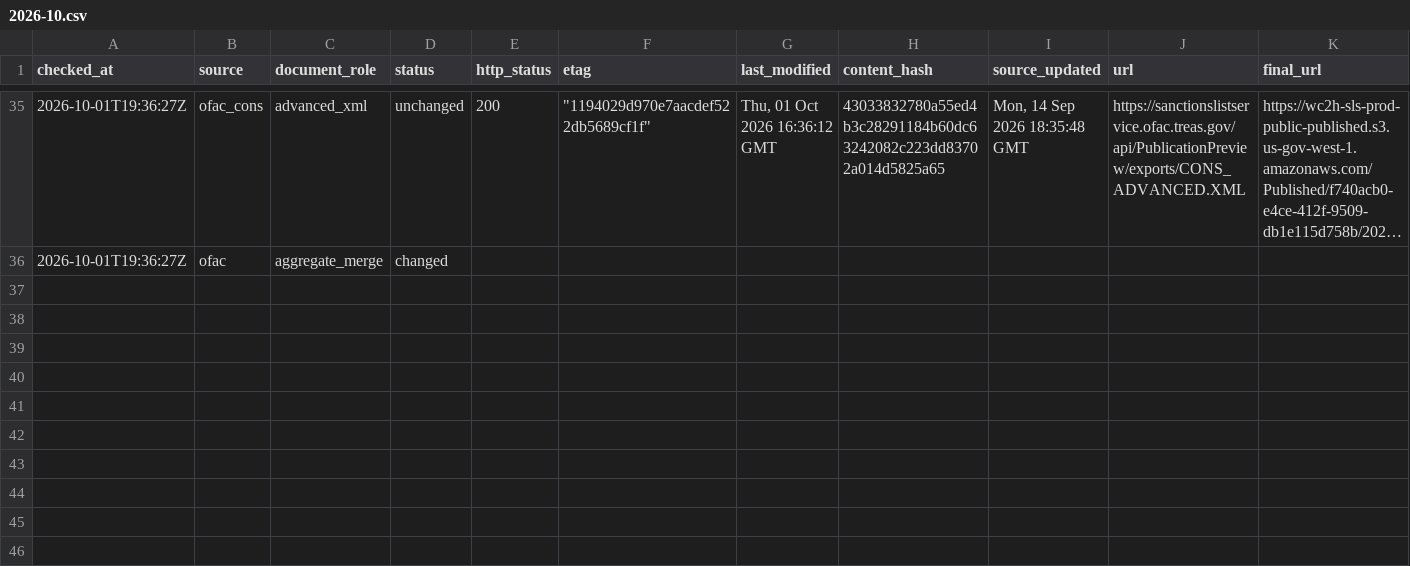
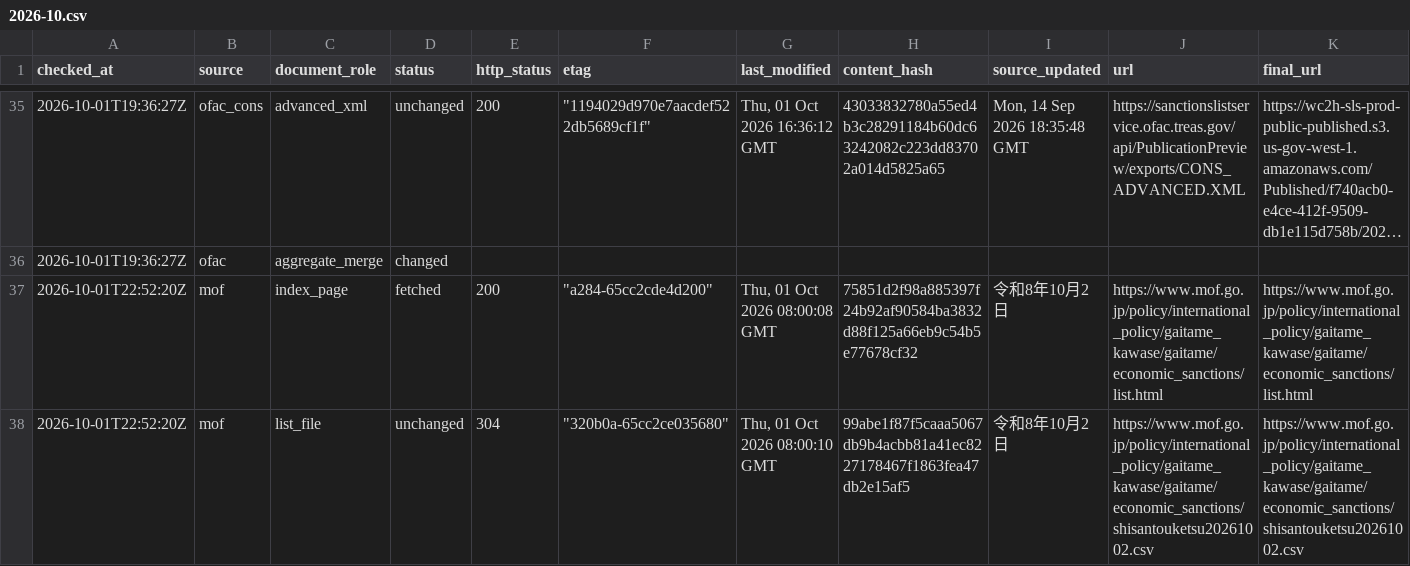
Before and after one commit to kenmizuno-cpu/sanctions-watch, a CSV file: data/source_audit/2026-10.csv, drawn as a sheet; only a part is shown, gaps mark what is left out; long unchanged cells end in …; rows hold the shown columns only; the diff names each change by its address in the sheet, - before the commit and + after, or states it on an @@ line.

```diff
--- a/data/source_audit/2026-10.csv
+++ b/data/source_audit/2026-10.csv
+row 37: 2026-10-01T22:52:20Z | mof | index_page | fetched | 200 | "a284-65cc2cde4d200" | Thu, 01 Oct 2026 08:00:08 GMT | 75851d2f98a885397f24b92af90584ba3832d88f125a66eb9c54b5e77678cf32 | 令和8年10月2日 | https://www.mof.go.jp/policy/international_policy/gaitame_kawase/gaitame/economic_sanctions/list.html | https://www.mof.go.jp/policy/international_policy/gaitame_kawase/gaitame/economic_sanctions/list.html
+row 38: 2026-10-01T22:52:20Z | mof | list_file | unchanged | 304 | "320b0a-65cc2ce035680" | Thu, 01 Oct 2026 08:00:10 GMT | 99abe1f87f5caaa5067db9b4acbb81a41ec8227178467f1863fea47db2e15af5 | 令和8年10月2日 | https://www.mof.go.jp/policy/international_policy/gaitame_kawase/gaitame/economic_sanctions/shisantouketsu20261002.csv | https://www.mof.go.jp/policy/international_policy/gaitame_kawase/gaitame/economic_sanctions/shisantouketsu20261002.csv
```
Also changed, not shown: data/dashboard/status.csv, data/heartbeat/2026-10.csv, 1 other file.
